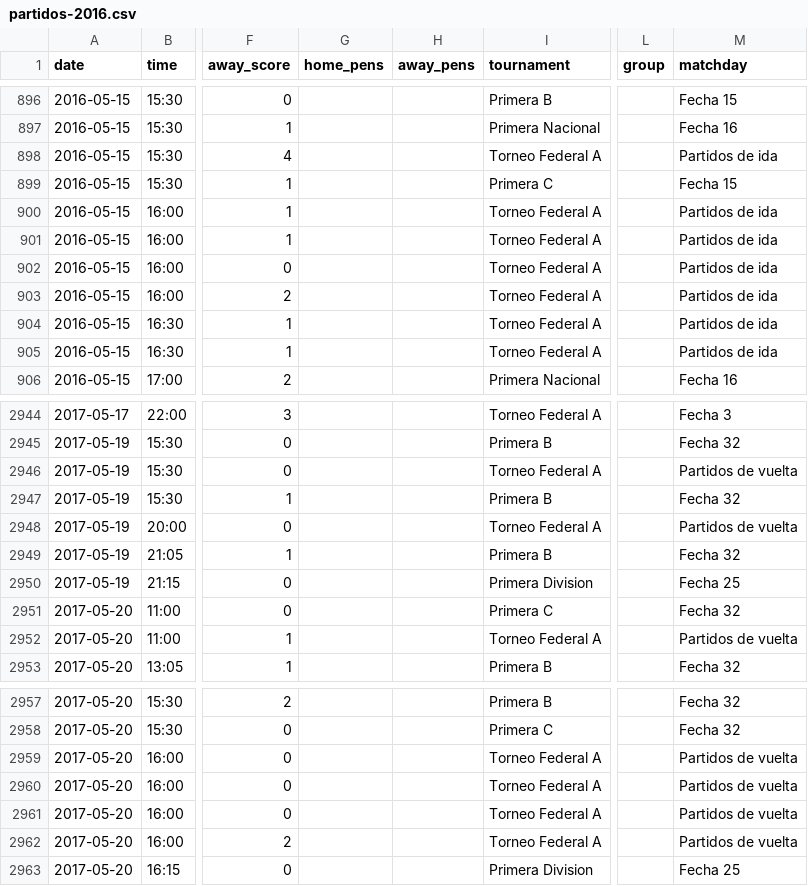
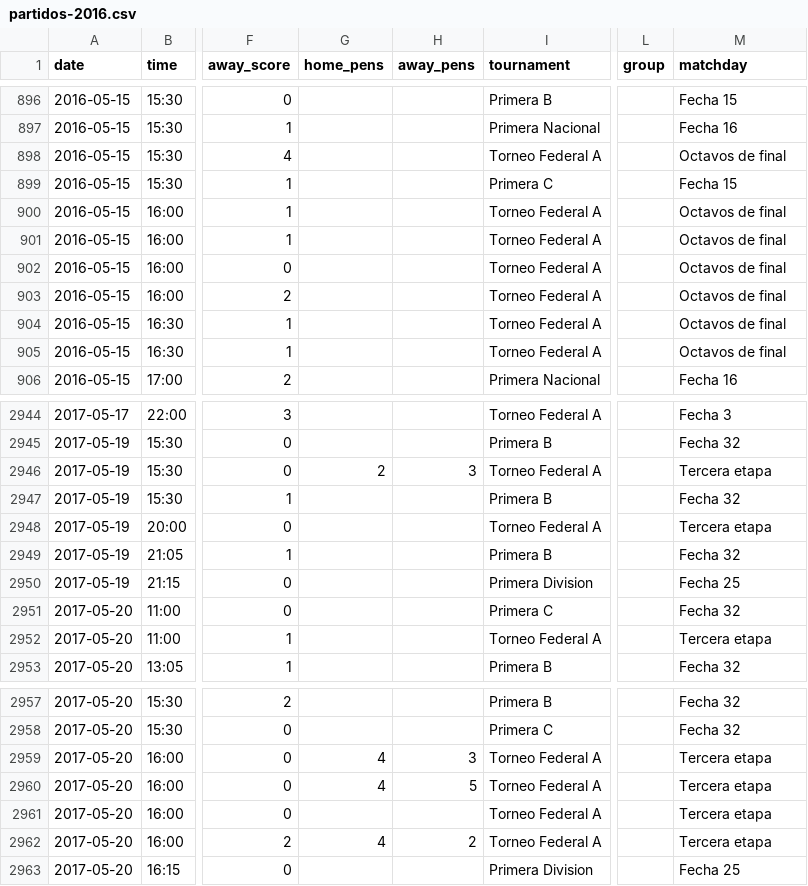
Before and after one commit to rhinoah/futbol-argentino-data, a CSV file: data/partidos-2016.csv, drawn as a sheet; only a part is shown, gaps mark what is left out; the diff covers the shown part only; the diff names each change by its address in the sheet, - before the commit and + after, or states it on an @@ line.

```diff
--- a/data/partidos-2016.csv
+++ b/data/partidos-2016.csv
-M898 (matchday): Partidos de ida
+M898 (matchday): Octavos de final
-M900:M905 (matchday): Partidos de ida
+M900:M905 (matchday): Octavos de final
-G2946 (home_pens): (empty)
+G2946 (home_pens): 2
-H2946 (away_pens): (empty)
+H2946 (away_pens): 3
-M2946 (matchday): Partidos de vuelta
+M2946 (matchday): Tercera etapa
-M2948 (matchday): Partidos de vuelta
+M2948 (matchday): Tercera etapa
-M2952 (matchday): Partidos de vuelta
+M2952 (matchday): Tercera etapa
-G2959:G2960 (home_pens): (empty)
+G2959:G2960 (home_pens): 4
-H2959 (away_pens): (empty)
+H2959 (away_pens): 3
-M2959:M2962 (matchday): Partidos de vuelta
+M2959:M2962 (matchday): Tercera etapa
-H2960 (away_pens): (empty)
+H2960 (away_pens): 5
-G2962 (home_pens): (empty)
+G2962 (home_pens): 4
-H2962 (away_pens): (empty)
+H2962 (away_pens): 2
```
Also changed, not shown: 72 edited cells elsewhere in this file, data/partidos-2013.csv, data/partidos-2015.csv, 16 other files.
